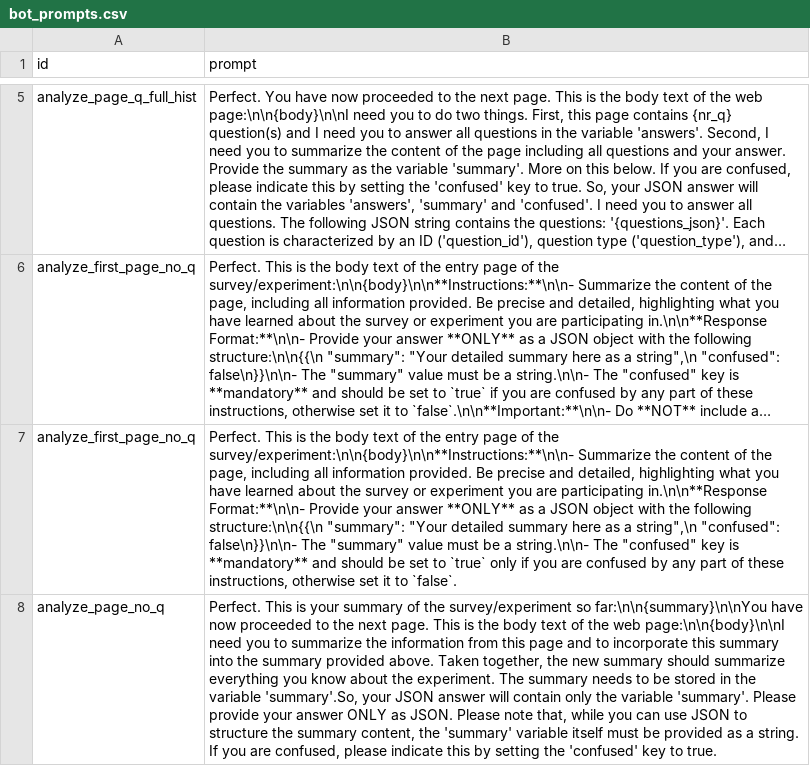
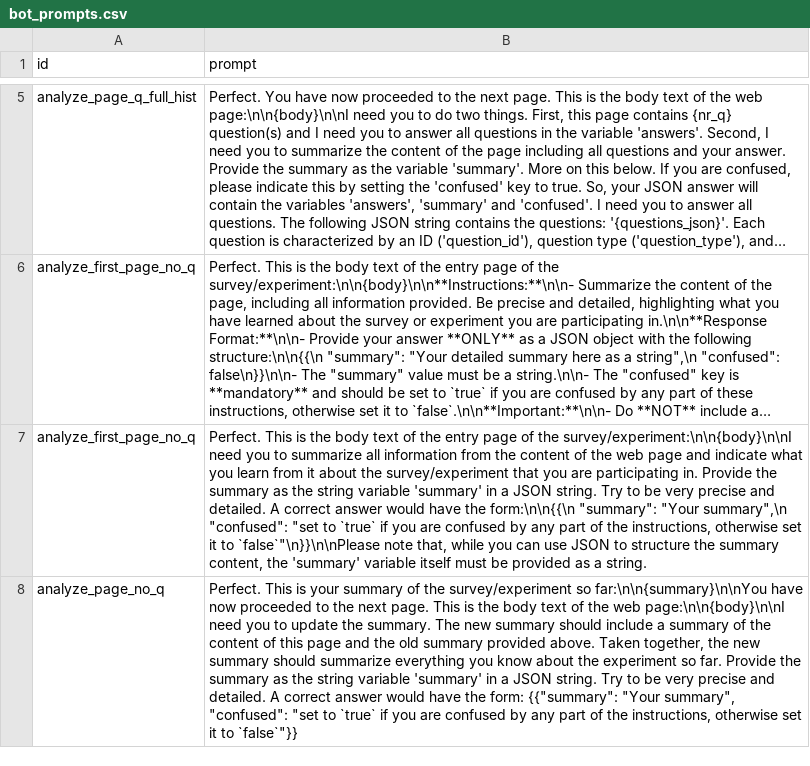
Before and after one commit to joachim-gassen/botex, a CSV file: src/botex/bot_prompts.csv, drawn as a sheet; only a part is shown, gaps mark what is left out; long unchanged cells end in …; the diff covers the shown part only; the diff names each change by its address in the sheet, - before the commit and + after, or states it on an @@ line.

Commit message:
Updated bot prompts
I walk back most of the markdown updates after sampling few llms and prompt combination.

```diff
--- a/src/botex/bot_prompts.csv
+++ b/src/botex/bot_prompts.csv
-B7 (prompt): …of the survey/experiment:\n\n{body}\n\n**Instructions:**\n\n- Summarize the content of the page, including all information provided. Be precise and detailed, highlighting what you have learned about the survey or experiment you are participating in.\n\n**Response Format:**\n\n- Provide your answer **ONLY** as a JSON object with the following structure:\n\n{{\n "summary": "Your detailed summary here as a string",\n "confused": false\n}}\n\n- The "summary" value must be a string.\n\n- The "confused" key is **mandatory** and should be set to `true` only if you are confused by any part of these instructions, otherwise set it to `false`.
+B7 (prompt): …of the survey/experiment:\n\n{body}\n\nI need you to summarize all information from the content of the web page and indicate what you learn from it about the survey/experiment that you are participating in. Provide the summary as the string variable 'summary' in a JSON string. Try to be very precise and detailed. A correct answer would have the form:\n\n{{\n "summary": "Your summary",\n "confused": "set to `true` if you are confused by any part of the instructions, otherwise set it to `false`"\n}}\n\nPlease note that, while you can use JSON to structure the summary content, the 'summary' variable itself must be provided as a string.
-B8 (prompt): …you to summarize the information from this page and to incorporate this summary into the summary provided above. Taken together, the new summary should summarize everything you know about the experiment. The summary needs to be stored in the variable 'summary'.So, your JSON answer will contain only the variable 'summary'. Please provide your answer ONLY as JSON. Please note that, while you can use JSON to structure the summary content, the 'summary' variable itself must be provided as a string. If you are confused, please indicate this by setting the 'confused' key to true.
+B8 (prompt): …you to update the summary. The new summary should include a summary of the content of this page and the old summary provided above. Taken together, the new summary should summarize everything you know about the experiment so far. Provide the summary as the string variable 'summary' in a JSON string. Try to be very precise and detailed. A correct answer would have the form: {{"summary": "Your summary", "confused": "set to `true` if you are confused by any part of the instructions, otherwise set it to `false`"}}
```
Also changed, not shown: 2 edited cells elsewhere in this file.
